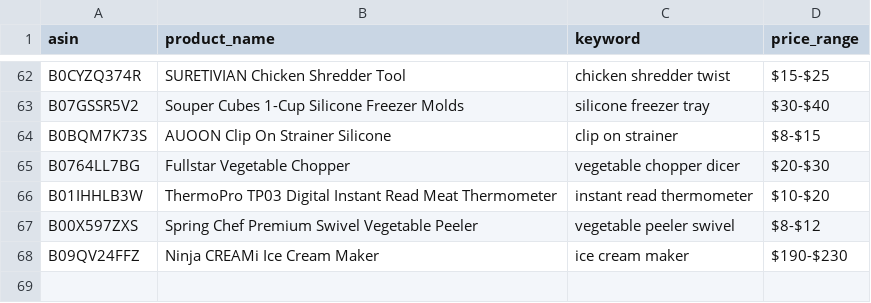
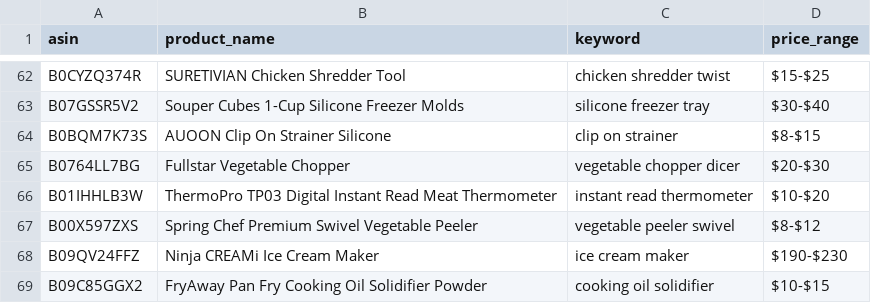
Before and after one commit to Fukunga/Pinterest-kitchen-feed, a CSV file: data/products.csv, drawn as a sheet; only a part is shown, gaps mark what is left out; the diff names each change by its address in the sheet, - before the commit and + after, or states it on an @@ line.

```diff
--- a/data/products.csv
+++ b/data/products.csv
+row 69: B09C85GGX2 | FryAway Pan Fry Cooking Oil Solidifier Powder | cooking oil solidifier | $10-$15
```
Also changed, not shown: data/posting_history.csv, 3 other files.
